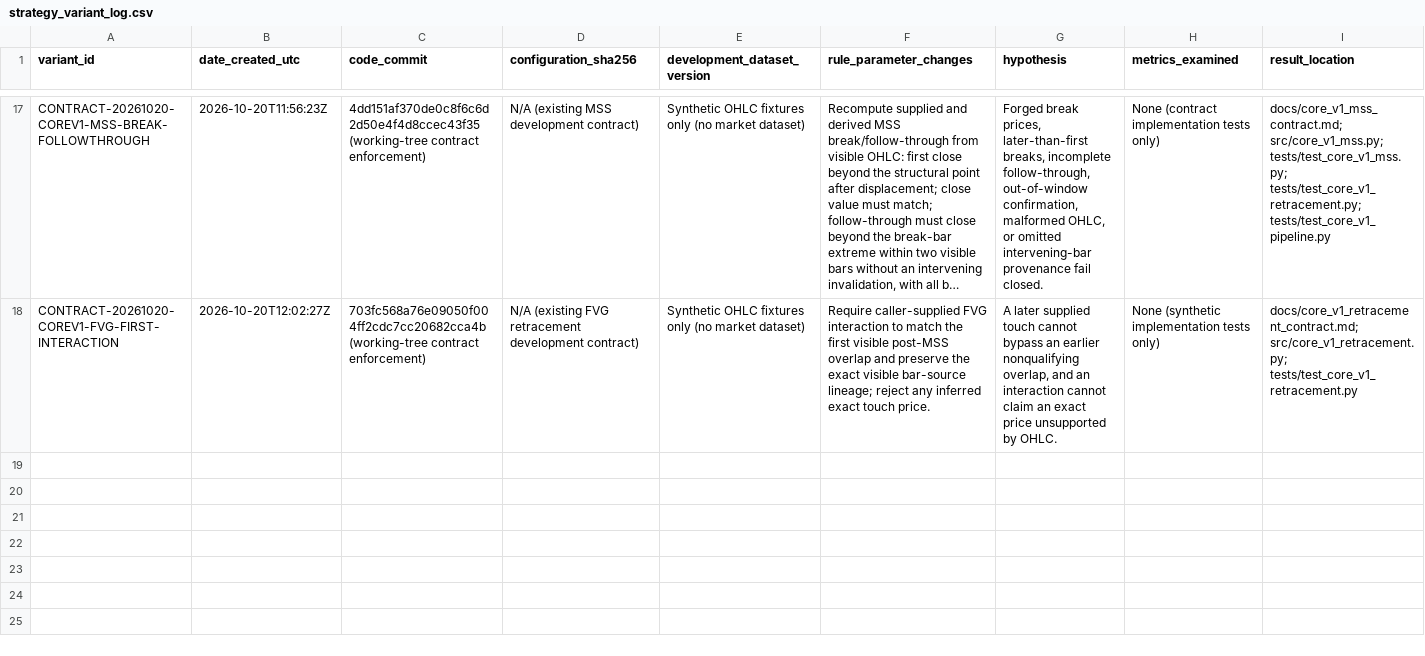
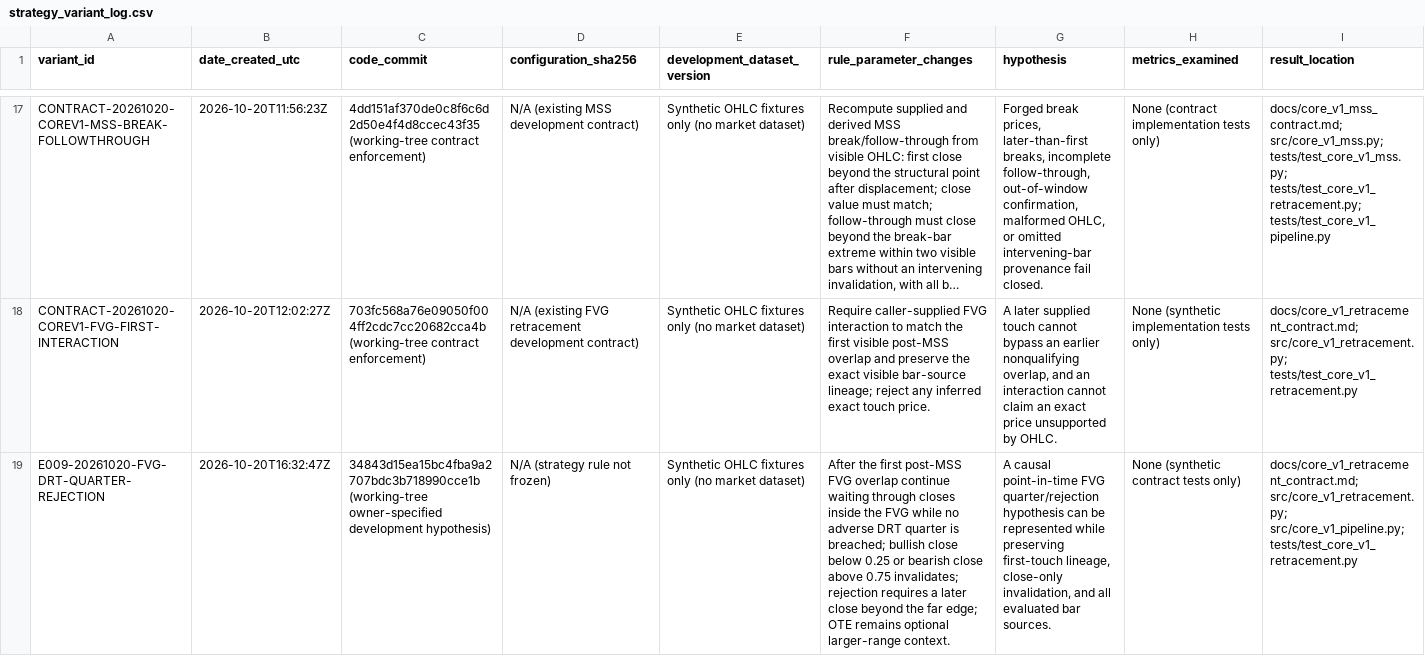
Before and after one commit to Hardik213/Trading-Model, a CSV file: docs/strategy_variant_log.csv, drawn as a sheet; only a part is shown, gaps mark what is left out; long unchanged cells end in …; rows hold the shown columns only; the diff names each change by its address in the sheet, - before the commit and + after, or states it on an @@ line.

```diff
--- a/docs/strategy_variant_log.csv
+++ b/docs/strategy_variant_log.csv
+row 19: E009-20261020-FVG-DRT-QUARTER-REJECTION | 2026-10-20T16:32:47Z | 34843d15ea15bc4fba9a2707bdc3b718990cce1b (working-tree owner-specified development hypothesis) | N/A (strategy rule not frozen) | Synthetic OHLC fixtures only (no market dataset) | After the first post-MSS FVG overlap continue waiting through closes inside the FVG while no adverse DRT quarter is breached; bullish close below 0.25 or bearish close above 0.75 invalidates; rejection requires a later close beyond the far edge; OTE remains optional larger-range context. | A causal point-in-time FVG quarter/rejection hypothesis can be represented while preserving first-touch lineage, close-only invalidation, and all evaluated bar sources. | None (synthetic contract tests only) | docs/core_v1_retracement_contract.md; src/core_v1_retracement.py; src/core_v1_pipeline.py; tests/test_core_v1_retracement.py
```
Also changed, not shown: 6 other files.
